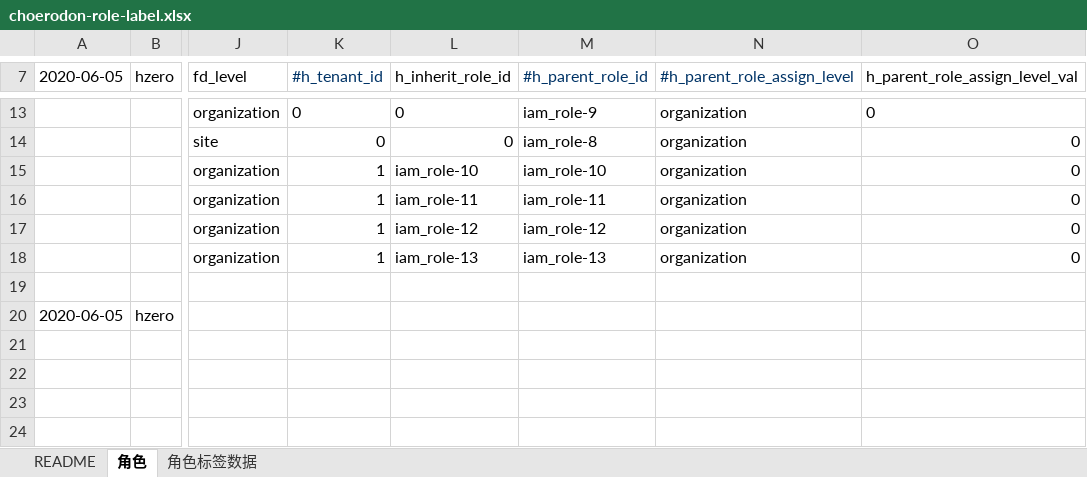
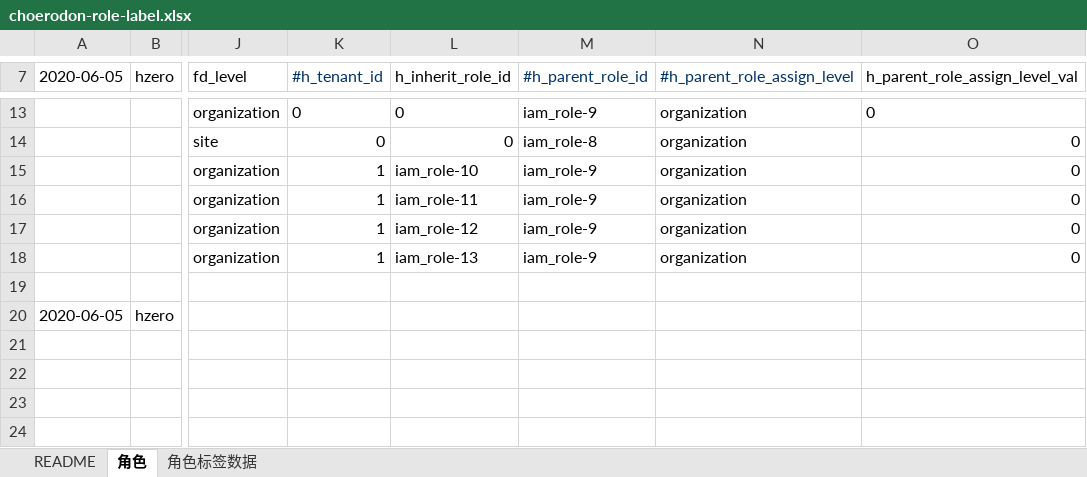
Before and after one commit to open-hand/choerodon-iam, an Excel workbook: src/main/resources/script/db/init-data/hzero_platform/hzero_platform/choerodon-role-label.xlsx, sheet 角色, drawn as a sheet; only a part is shown, gaps mark what is left out; values as stored, in another font and other column widths than the file's, no borders; the diff names each change by its address in the sheet, - before the commit and + after, or states it on an @@ line.

Commit message:
[imp]修改运营组织初始化信息

```diff
--- a/src/main/resources/script/db/init-data/hzero_platform/hzero_platform/choerodon-role-label.xlsx (sheet 角色)
+++ b/src/main/resources/script/db/init-data/hzero_platform/hzero_platform/choerodon-role-label.xlsx (sheet 角色)
-M15 (#h_parent_role_id): iam_role-10
+M15 (#h_parent_role_id): iam_role-9
-M16 (#h_parent_role_id): iam_role-11
+M16 (#h_parent_role_id): iam_role-9
-M17 (#h_parent_role_id): iam_role-12
+M17 (#h_parent_role_id): iam_role-9
-M18 (#h_parent_role_id): iam_role-13
+M18 (#h_parent_role_id): iam_role-9
```
